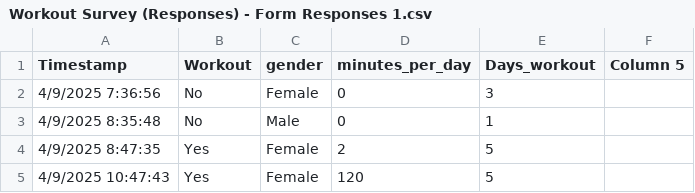
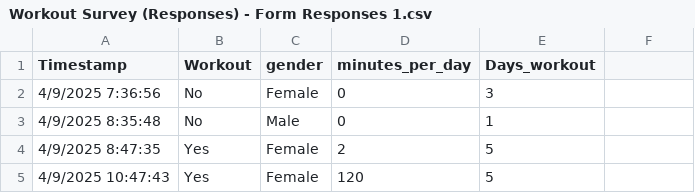
Before and after one commit to kaoband-o/Skyline-Math-200, a CSV file: Workout Survey (Responses) - Form Responses 1.csv, drawn as a sheet; only a part is shown; the diff names each change by its address in the sheet, - before the commit and + after, or states it on an @@ line.

Commit message:
Add files via upload

```diff
--- a/Workout Survey (Responses) - Form Responses 1.csv
+++ b/Workout Survey (Responses) - Form Responses 1.csv
-F1: Column 5
+F1: (empty)
```
